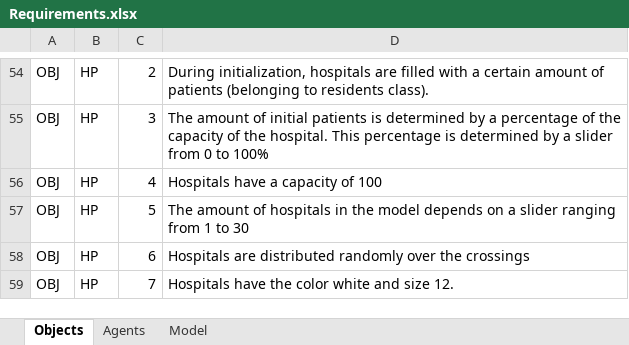
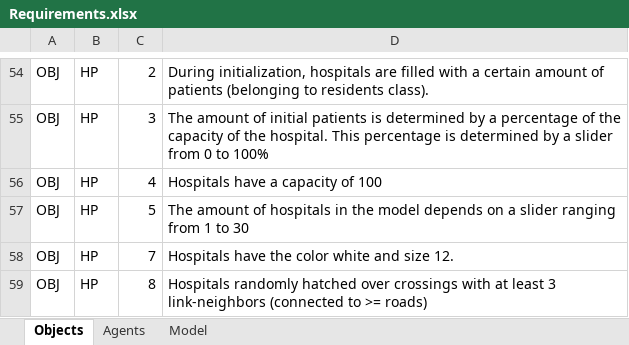
Before and after one commit to EwoutH/SEN1211-earthquake-project, an Excel workbook: conceptualisation/Requirements.xlsx, sheet Objects, drawn as a sheet; only a part is shown, gaps mark what is left out; values as stored, in another font and other column widths than the file's, no borders; removed rows and columns are numbered as before the commit, all else as after; the diff names each change by its address in the sheet, - before the commit and + after, or states it on an @@ line.

Commit message:
Update requirements
- Added that hospitals are only placed on crossing with =>3 roads

```diff
--- a/conceptualisation/Requirements.xlsx (sheet Objects)
+++ b/conceptualisation/Requirements.xlsx (sheet Objects)
-row 58: OBJ | HP | 6 | Hospitals are distributed randomly over the crossings
+row 59: OBJ | HP | 8 | Hospitals randomly hatched over crossings with at least 3 link-neighbors (connected to >= roads)
```
